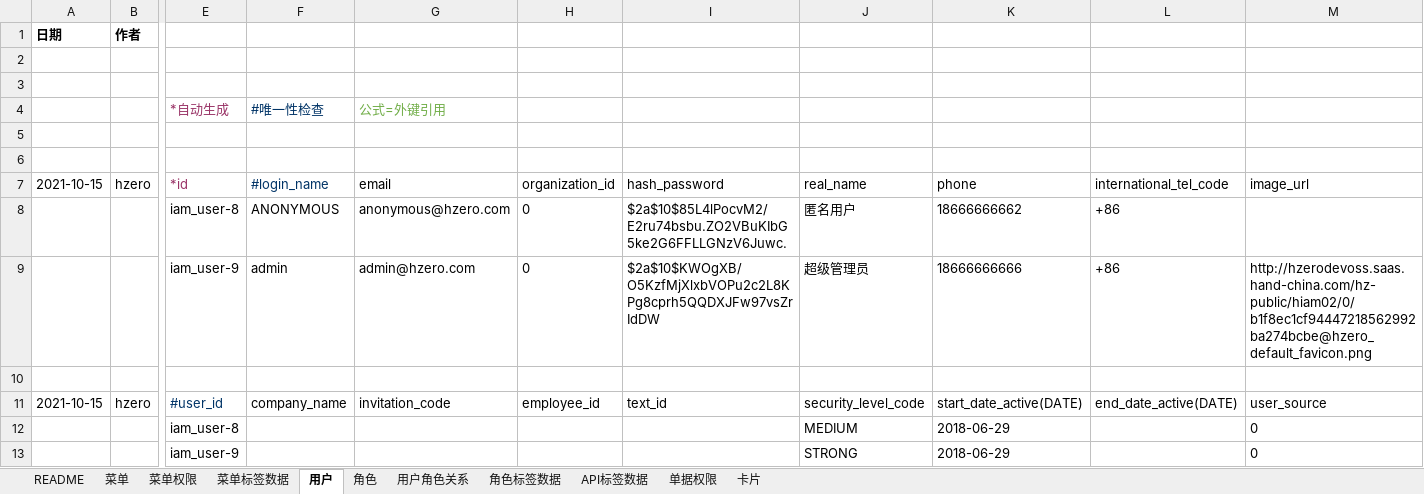
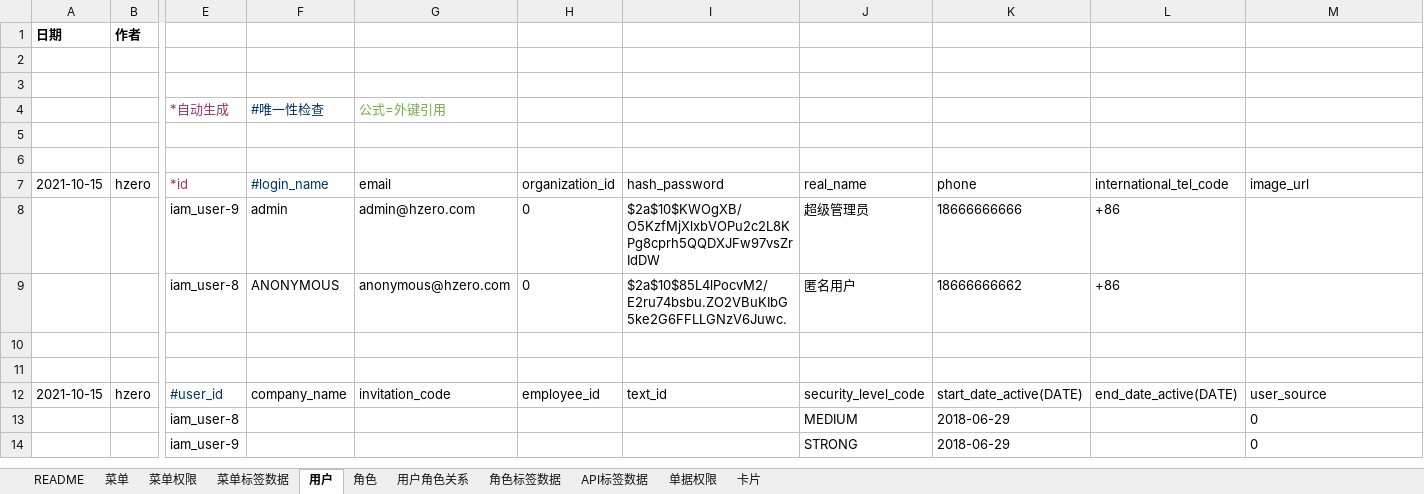
Before and after one commit to open-hand/choerodon-platform, an Excel workbook: src/main/resources/script/db/init-data/hzero_platform/hzero_platform/hzero-menu-user-role-label.xlsx, sheet 用户, drawn as a sheet; only a part is shown, gaps mark what is left out; values as stored, in another font and other column widths than the file's, no borders; addresses are those after the commit; rows hold the shown columns only; the diff names each change by its address in the sheet, - before the commit and + after, or states it on an @@ line.

```diff
--- a/src/main/resources/script/db/init-data/hzero_platform/hzero_platform/hzero-menu-user-role-label.xlsx (sheet 用户)
+++ b/src/main/resources/script/db/init-data/hzero_platform/hzero_platform/hzero-menu-user-role-label.xlsx (sheet 用户)
+row 8:  |  | iam_user-9 | admin | admin@hzero.com | 0 | $2a$10$KWOgXB/O5KzfMjXlxbVOPu2c2L8KPg8cprh5QQDXJFw97vsZrIdDW | 超级管理员 | 18666666666 | +86
-row 10:  |  | iam_user-9 | admin | admin@hzero.com | 0 | $2a$10$KWOgXB/O5KzfMjXlxbVOPu2c2L8KPg8cprh5QQDXJFw97vsZrIdDW | 超级管理员 | 18666666666 | +86 | http://hzerodevoss.saas.hand-china.com/hz-public/hiam02/0/b1f8ec1cf94447218562992ba274bcbe@hzero_default_favicon.png
+row 10: (empty)
```
Also changed, not shown: formulas that keep their value, 1 other file.
